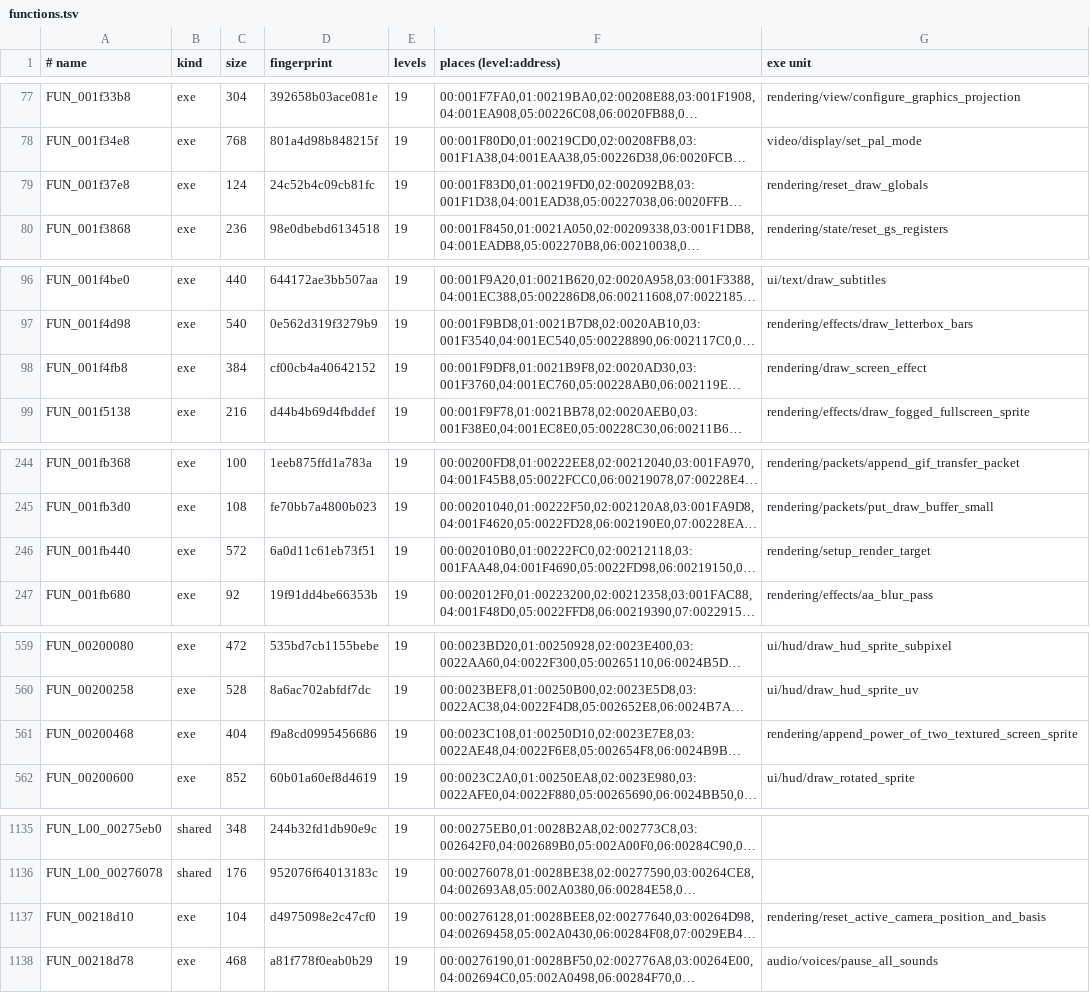
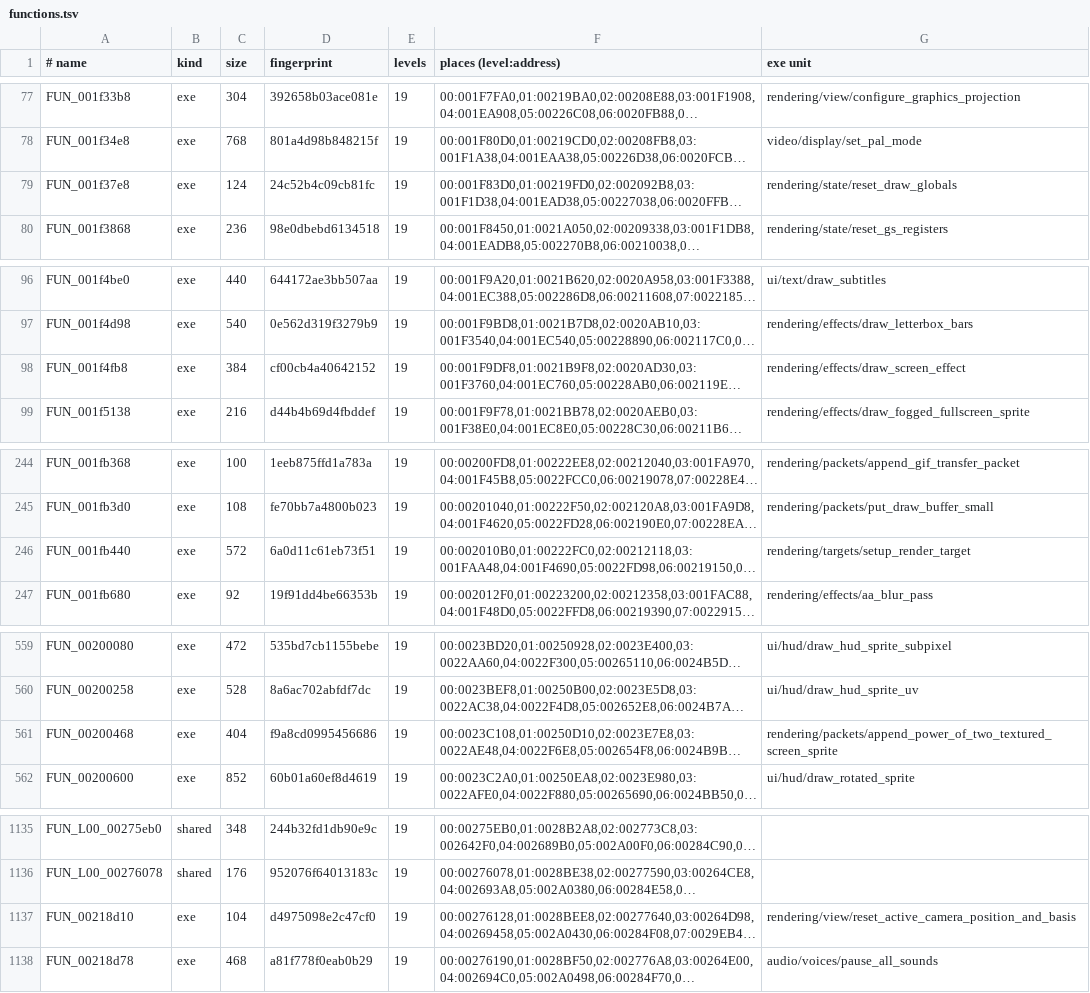
Before and after one commit to lombyte-project/Lombyte, a TSV file: config/overlays/us/functions.tsv, drawn as a sheet; only a part is shown, gaps mark what is left out; long unchanged cells end in …; the diff covers the shown part only; the diff names each change by its address in the sheet, - before the commit and + after, or states it on an @@ line.

Commit message:
chore: group rendering helpers by ownership (#256)
* chore: group terrain, shrub and tie rendering helpers

* chore: group view, target and graphics state helpers

* chore: group render packets and font helpers

```diff
--- a/config/overlays/us/functions.tsv
+++ b/config/overlays/us/functions.tsv
-G79 (exe unit): rendering/reset_draw_globals
+G79 (exe unit): rendering/state/reset_draw_globals
-G98 (exe unit): rendering/draw_screen_effect
+G98 (exe unit): rendering/effects/draw_screen_effect
-G246 (exe unit): rendering/setup_render_target
+G246 (exe unit): rendering/targets/setup_render_target
-G561 (exe unit): rendering/append_power_of_two_textured_screen_sprite
+G561 (exe unit): rendering/packets/append_power_of_two_textured_screen_sprite
-G1137 (exe unit): rendering/reset_active_camera_position_and_basis
+G1137 (exe unit): rendering/view/reset_active_camera_position_and_basis
```
Also changed, not shown: 25 edited cells elsewhere in this file, 35 other files.
